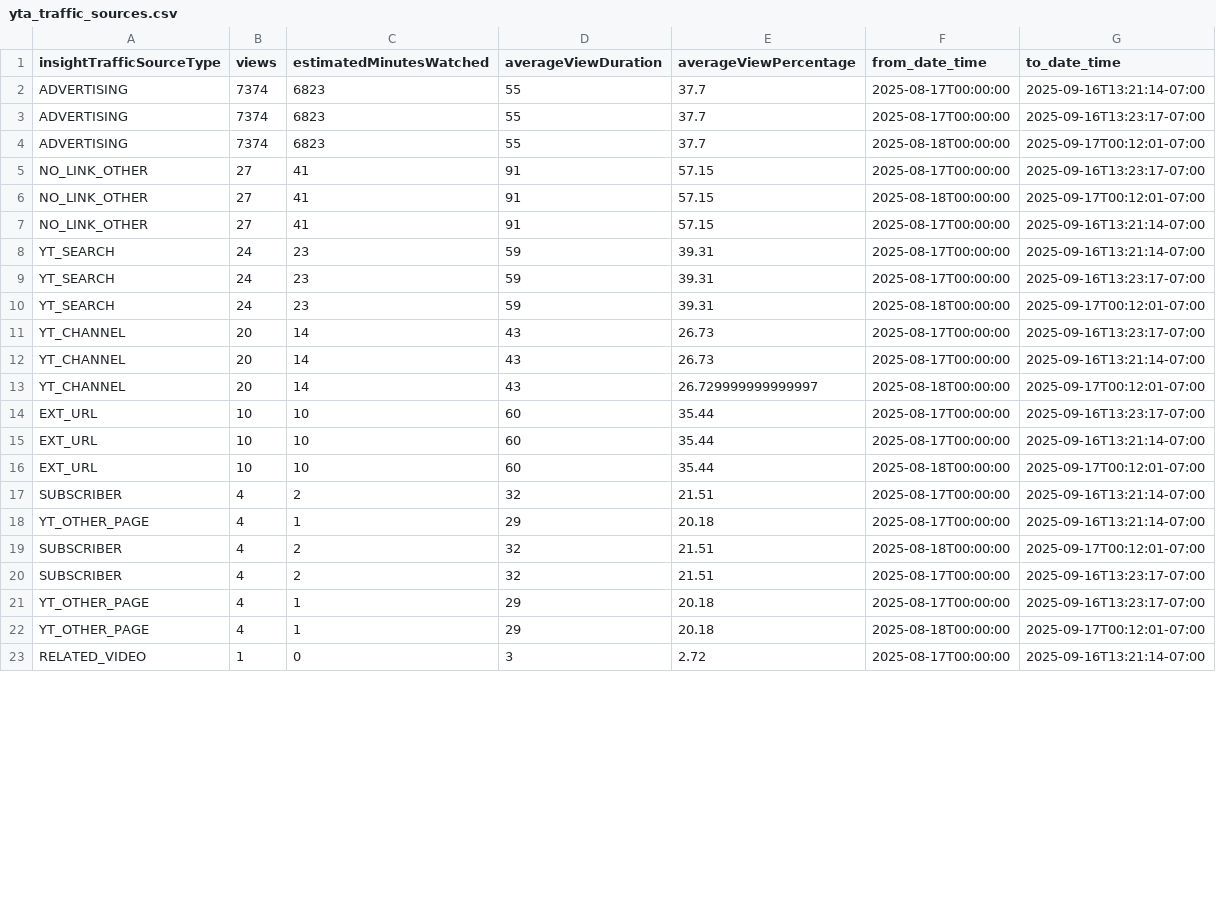
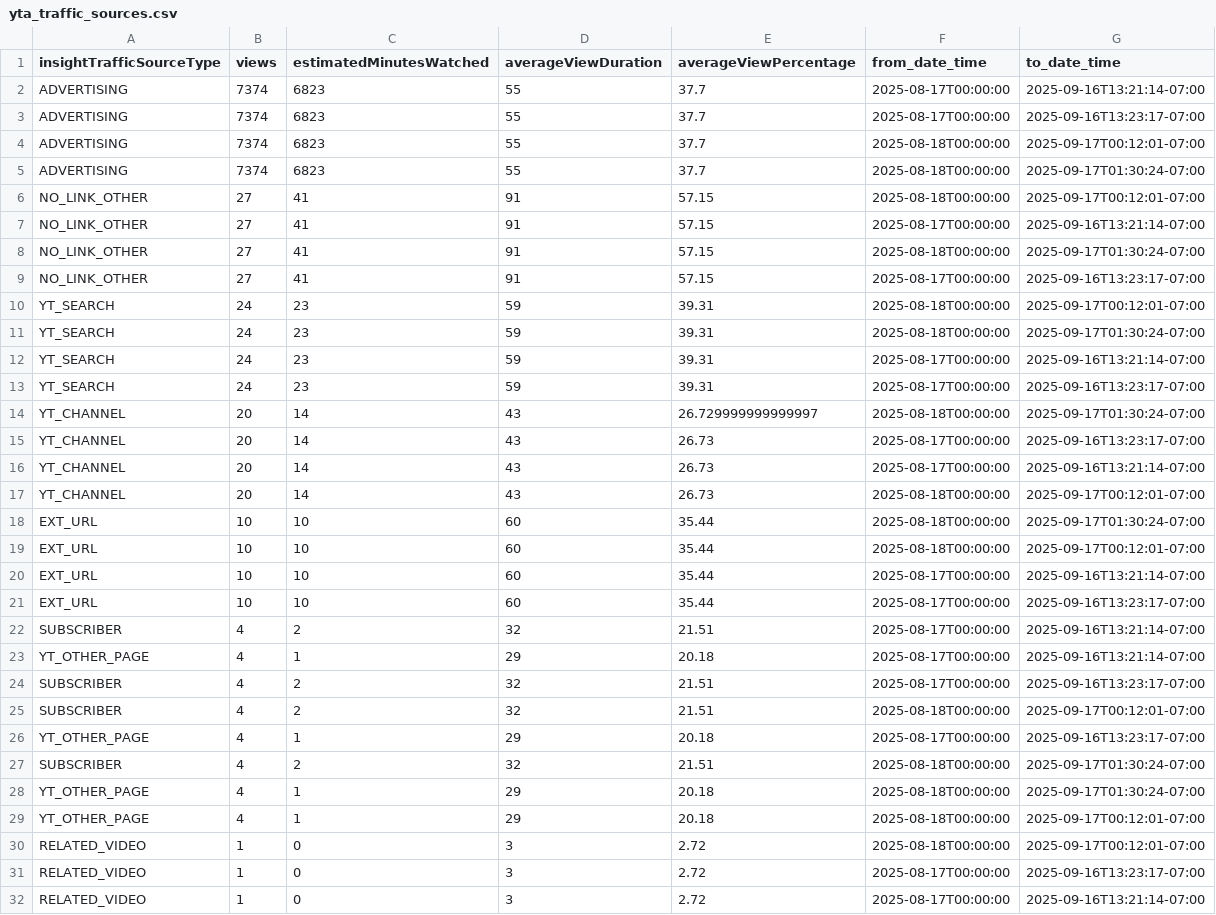
Before and after one commit to zeafang/kepilot-youtube_channel, a CSV file: yta_outputs/yta_traffic_sources.csv, drawn as a sheet; only a part is shown; the diff covers the shown part only.

```diff
--- a/yta_outputs/yta_traffic_sources.csv
+++ b/yta_outputs/yta_traffic_sources.csv
@@ -4,20 +4,29 @@ ADVERTISING,7374,6823,55,37.7,2025-08-17T00:00:00,2025-09-16T13:23:17-07:00
 ADVERTISING,7374,6823,55,37.7,2025-08-18T00:00:00,2025-09-17T00:12:01-07:00
-NO_LINK_OTHER,27,41,91,57.15,2025-08-17T00:00:00,2025-09-16T13:23:17-07:00
+ADVERTISING,7374,6823,55,37.7,2025-08-18T00:00:00,2025-09-17T01:30:24-07:00
 NO_LINK_OTHER,27,41,91,57.15,2025-08-18T00:00:00,2025-09-17T00:12:01-07:00
 NO_LINK_OTHER,27,41,91,57.15,2025-08-17T00:00:00,2025-09-16T13:21:14-07:00
+NO_LINK_OTHER,27,41,91,57.15,2025-08-18T00:00:00,2025-09-17T01:30:24-07:00
+NO_LINK_OTHER,27,41,91,57.15,2025-08-17T00:00:00,2025-09-16T13:23:17-07:00
+YT_SEARCH,24,23,59,39.31,2025-08-18T00:00:00,2025-09-17T00:12:01-07:00
+YT_SEARCH,24,23,59,39.31,2025-08-18T00:00:00,2025-09-17T01:30:24-07:00
 YT_SEARCH,24,23,59,39.31,2025-08-17T00:00:00,2025-09-16T13:21:14-07:00
 YT_SEARCH,24,23,59,39.31,2025-08-17T00:00:00,2025-09-16T13:23:17-07:00
-YT_SEARCH,24,23,59,39.31,2025-08-18T00:00:00,2025-09-17T00:12:01-07:00
+YT_CHANNEL,20,14,43,26.729999999999997,2025-08-18T00:00:00,2025-09-17T01:30:24-07:00
 YT_CHANNEL,20,14,43,26.73,2025-08-17T00:00:00,2025-09-16T13:23:17-07:00
 YT_CHANNEL,20,14,43,26.73,2025-08-17T00:00:00,2025-09-16T13:21:14-07:00
-YT_CHANNEL,20,14,43,26.729999999999997,2025-08-18T00:00:00,2025-09-17T00:12:01-07:00
+YT_CHANNEL,20,14,43,26.73,2025-08-18T00:00:00,2025-09-17T00:12:01-07:00
+EXT_URL,10,10,60,35.44,2025-08-18T00:00:00,2025-09-17T01:30:24-07:00
+EXT_URL,10,10,60,35.44,2025-08-18T00:00:00,2025-09-17T00:12:01-07:00
+EXT_URL,10,10,60,35.44,2025-08-17T00:00:00,2025-09-16T13:21:14-07:00
 EXT_URL,10,10,60,35.44,2025-08-17T00:00:00,2025-09-16T13:23:17-07:00
-EXT_URL,10,10,60,35.44,2025-08-17T00:00:00,2025-09-16T13:21:14-07:00
-EXT_URL,10,10,60,35.44,2025-08-18T00:00:00,2025-09-17T00:12:01-07:00
 SUBSCRIBER,4,2,32,21.51,2025-08-17T00:00:00,2025-09-16T13:21:14-07:00
 YT_OTHER_PAGE,4,1,29,20.18,2025-08-17T00:00:00,2025-09-16T13:21:14-07:00
+SUBSCRIBER,4,2,32,21.51,2025-08-17T00:00:00,2025-09-16T13:23:17-07:00
 SUBSCRIBER,4,2,32,21.51,2025-08-18T00:00:00,2025-09-17T00:12:01-07:00
-SUBSCRIBER,4,2,32,21.51,2025-08-17T00:00:00,2025-09-16T13:23:17-07:00
 YT_OTHER_PAGE,4,1,29,20.18,2025-08-17T00:00:00,2025-09-16T13:23:17-07:00
+SUBSCRIBER,4,2,32,21.51,2025-08-18T00:00:00,2025-09-17T01:30:24-07:00
+YT_OTHER_PAGE,4,1,29,20.18,2025-08-18T00:00:00,2025-09-17T01:30:24-07:00
 YT_OTHER_PAGE,4,1,29,20.18,2025-08-18T00:00:00,2025-09-17T00:12:01-07:00
+RELATED_VIDEO,1,0,3,2.72,2025-08-18T00:00:00,2025-09-17T00:12:01-07:00
+RELATED_VIDEO,1,0,3,2.72,2025-08-17T00:00:00,2025-09-16T13:23:17-07:00
 RELATED_VIDEO,1,0,3,2.72,2025-08-17T00:00:00,2025-09-16T13:21:14-07:00
```
Also changed, not shown: 1 edited cell elsewhere in this file, yta_outputs/yta_country.csv, yta_outputs/yta_daily_trend.csv, 1 other file.
